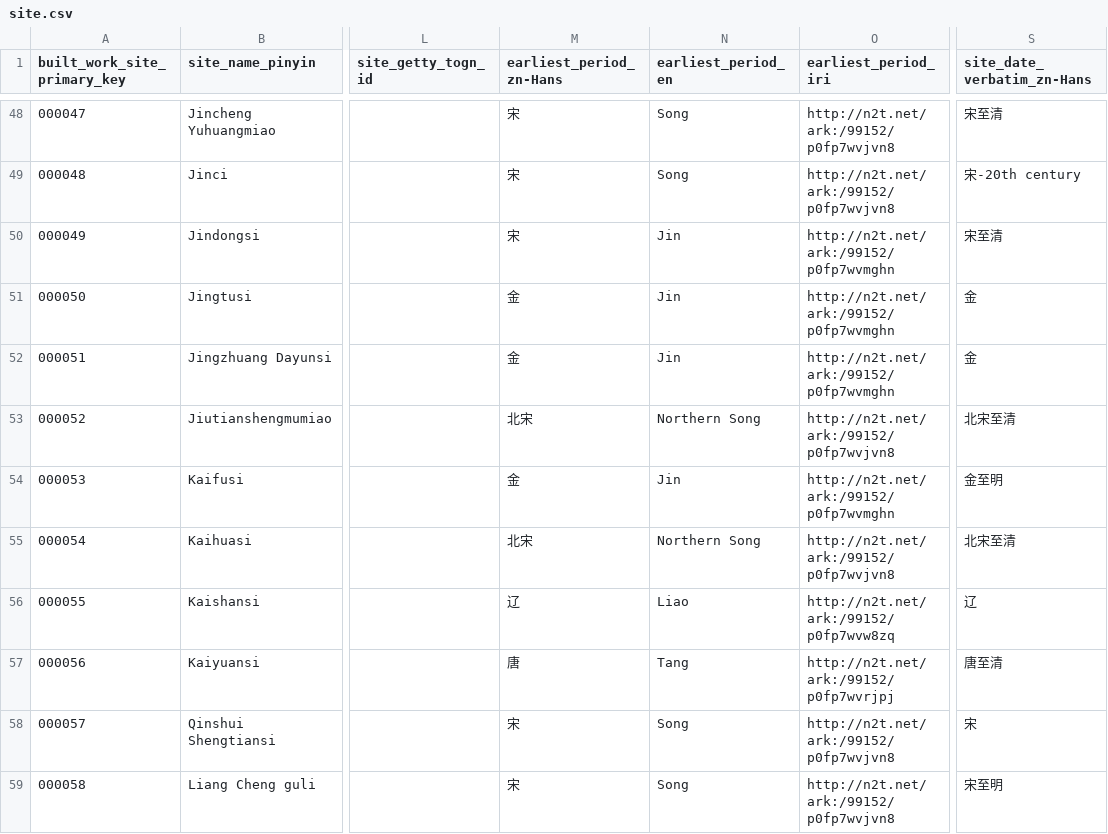
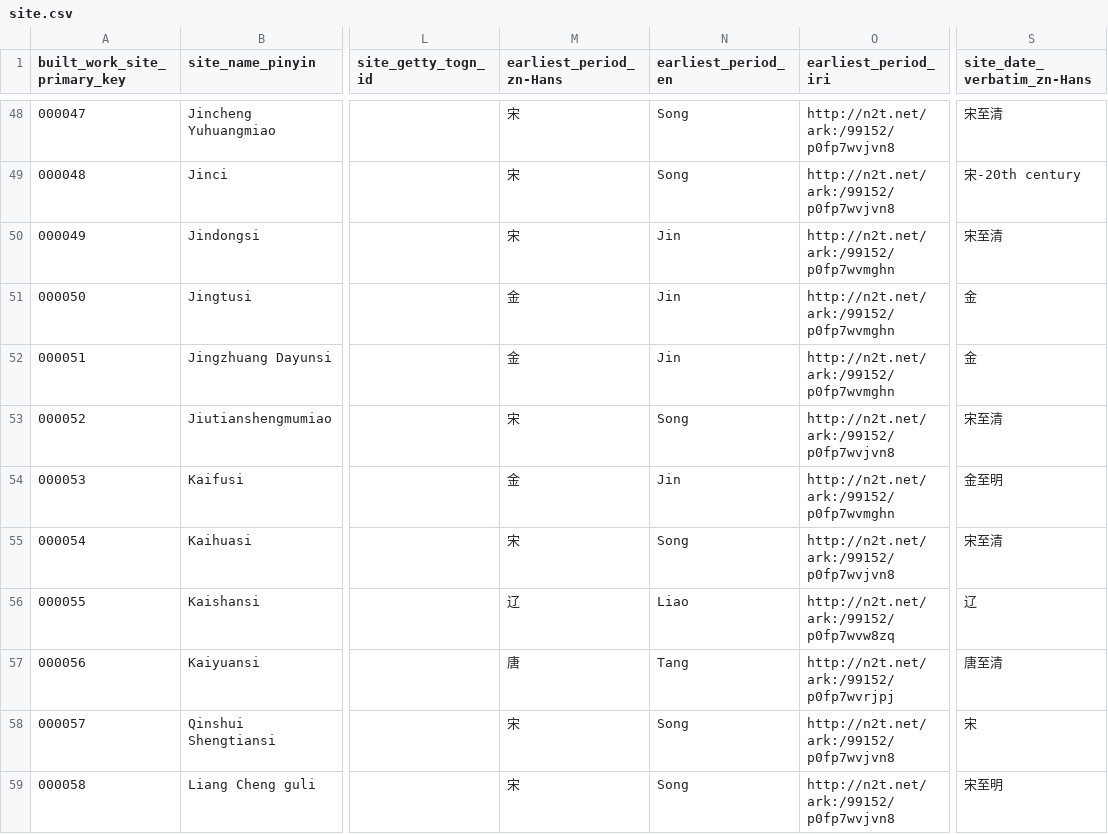
Before and after one commit to VandyVRC/tcadrt, a CSV file: site/site.csv, drawn as a sheet; only a part is shown, gaps mark what is left out; the diff covers the shown part only; the diff names each change by its address in the sheet, - before the commit and + after, or states it on an @@ line.

```diff
--- a/site/site.csv
+++ b/site/site.csv
-M53 (earliest_period_zn-Hans): 北宋
+M53 (earliest_period_zn-Hans): 宋
-N53 (earliest_period_en): Northern Song
+N53 (earliest_period_en): Song
-S53 (site_date_verbatim_zn-Hans): 北宋至清
+S53 (site_date_verbatim_zn-Hans): 宋至清
-M55 (earliest_period_zn-Hans): 北宋
+M55 (earliest_period_zn-Hans): 宋
-N55 (earliest_period_en): Northern Song
+N55 (earliest_period_en): Song
-S55 (site_date_verbatim_zn-Hans): 北宋至清
+S55 (site_date_verbatim_zn-Hans): 宋至清
```
Also changed, not shown: 28 edited cells elsewhere in this file, building/building.csv, 2 other files.
